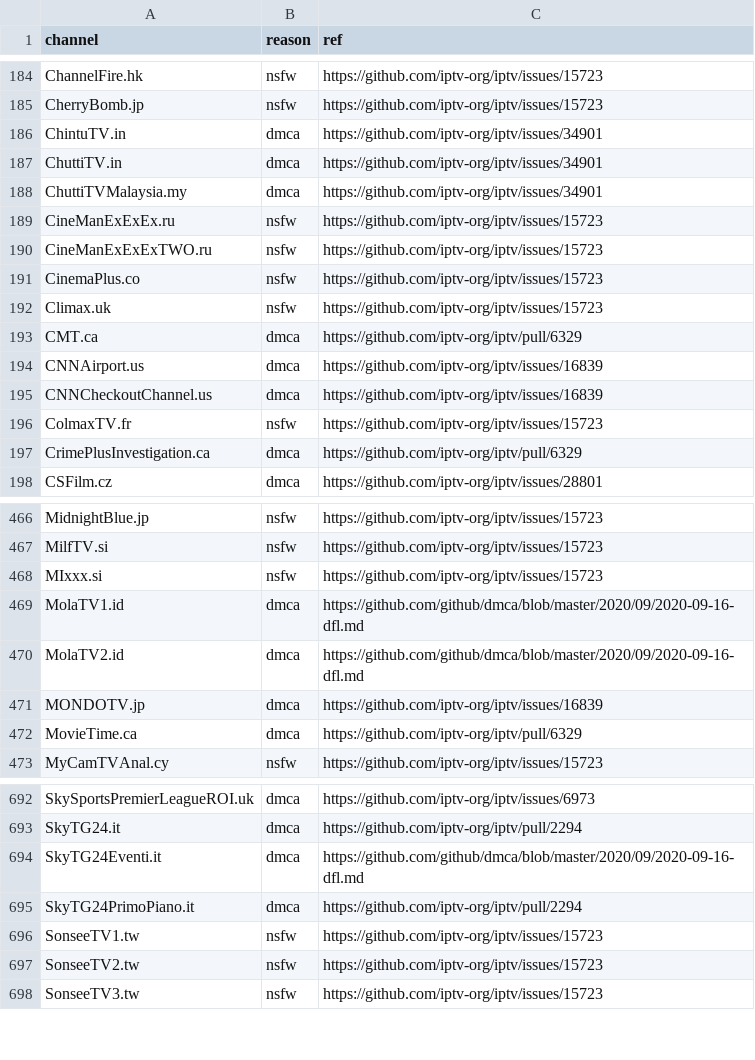
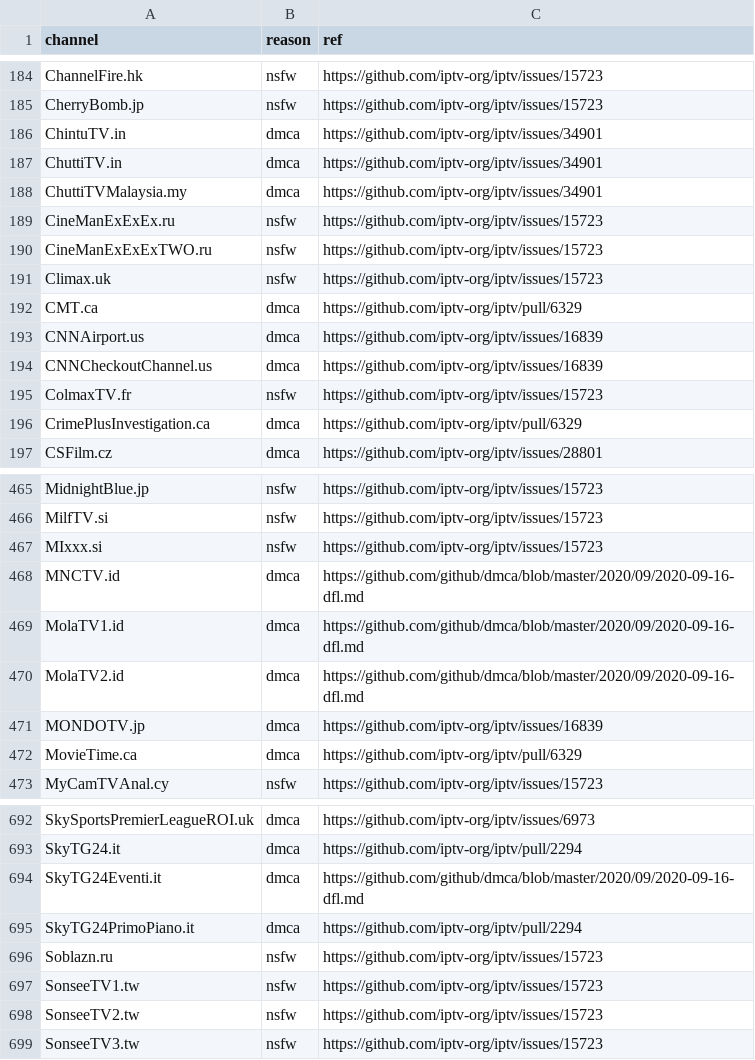
Before and after one commit to iptv-org/database, a CSV file: data/blocklist.csv, drawn as a sheet; only a part is shown, gaps mark what is left out; removed rows and columns are numbered as before the commit, all else as after; the diff names each change by its address in the sheet, - before the commit and + after, or states it on an @@ line.

```diff
--- a/data/blocklist.csv
+++ b/data/blocklist.csv
-row 191: CinemaPlus.co | nsfw | https://github.com/iptv-org/iptv/issues/15723
+row 468: MNCTV.id | dmca | https://github.com/github/dmca/blob/master/2020/09/2020-09-16-dfl.md
+row 696: Soblazn.ru | nsfw | https://github.com/iptv-org/iptv/issues/15723
```
Also changed, not shown: 3 other files.
